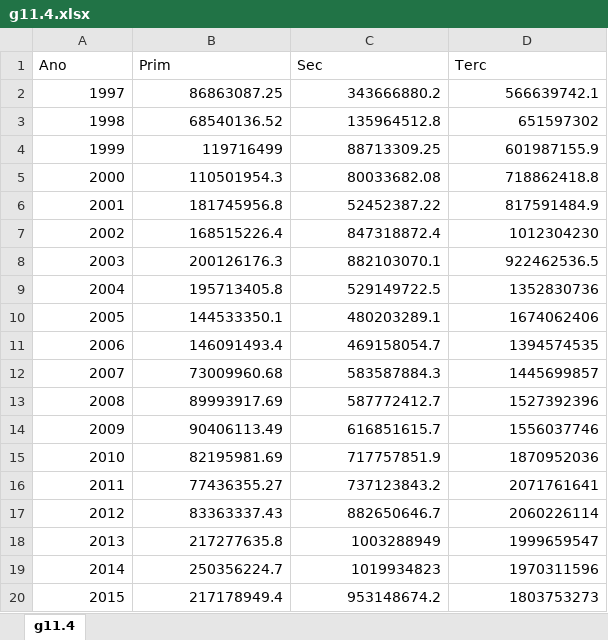
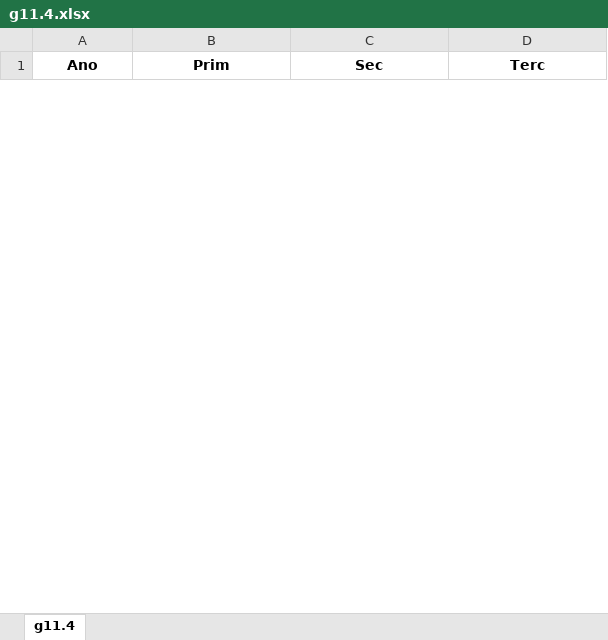
Before and after one commit to anuariosocieconomico/T25, an Excel workbook: Data/g11.4.xlsx, sheet g11.4, drawn as a sheet; only a part is shown; values as stored, in another font and other column widths than the file's, no borders; removed rows and columns are numbered as before the commit, all else as after; the diff covers the shown part only; the diff names each change by its address in the sheet, - before the commit and + after, or states it on an @@ line.

```diff
--- a/Data/g11.4.xlsx (sheet g11.4)
+++ b/Data/g11.4.xlsx (sheet g11.4)
@@ A1:D1 bold: off → on, alignment: left → center @@
-row 2: 1997 | 86863087.25 | 343666880.2 | 566639742.1
-row 3: 1998 | 68540136.52 | 135964512.8 | 651597302
-row 4: 1999 | 119716499 | 88713309.25 | 601987155.9
-row 5: 2000 | 110501954.3 | 80033682.08 | 718862418.8
-row 6: 2001 | 181745956.8 | 52452387.22 | 817591484.9
-row 7: 2002 | 168515226.4 | 847318872.4 | 1012304230
-row 8: 2003 | 200126176.3 | 882103070.1 | 922462536.5
-row 9: 2004 | 195713405.8 | 529149722.5 | 1352830736
-row 10: 2005 | 144533350.1 | 480203289.1 | 1674062406
-row 11: 2006 | 146091493.4 | 469158054.7 | 1394574535
-row 12: 2007 | 73009960.68 | 583587884.3 | 1445699857
-row 13: 2008 | 89993917.69 | 587772412.7 | 1527392396
-row 14: 2009 | 90406113.49 | 616851615.7 | 1556037746
-row 15: 2010 | 82195981.69 | 717757851.9 | 1870952036
-row 16: 2011 | 77436355.27 | 737123843.2 | 2071761641
-row 17: 2012 | 83363337.43 | 882650646.7 | 2060226114
-row 18: 2013 | 217277635.8 | 1003288949 | 1999659547
-row 19: 2014 | 250356224.7 | 1019934823 | 1970311596
-row 20: 2015 | 217178949.4 | 953148674.2 | 1803753273
```
Also changed, not shown: 28 added rows and 8 removed rows elsewhere in this sheet, 1 other file.
